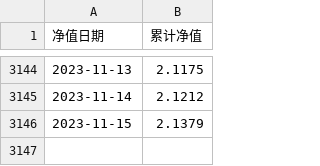
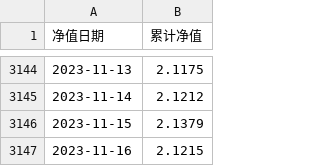
Before and after one commit to alexhanl/my-trade, a CSV file: data/163407.csv, drawn as a sheet; only a part is shown, gaps mark what is left out; the diff names each change by its address in the sheet, - before the commit and + after, or states it on an @@ line.

```diff
--- a/data/163407.csv
+++ b/data/163407.csv
+row 3147: 2023-11-16 | 2.1215
```
Also changed, not shown: data/000402.csv, 9 other files.
